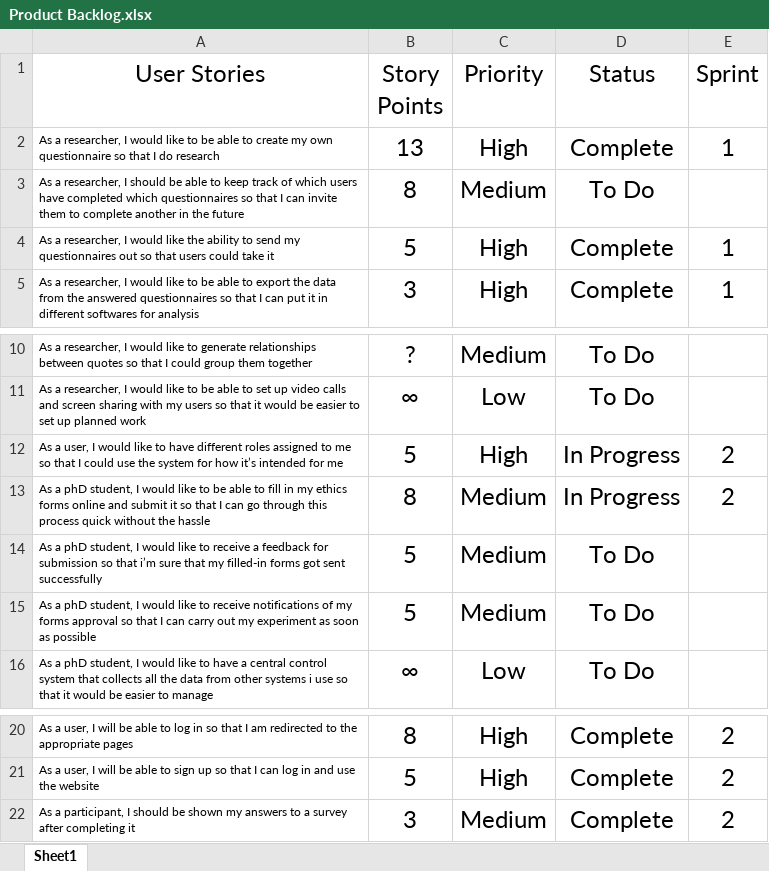
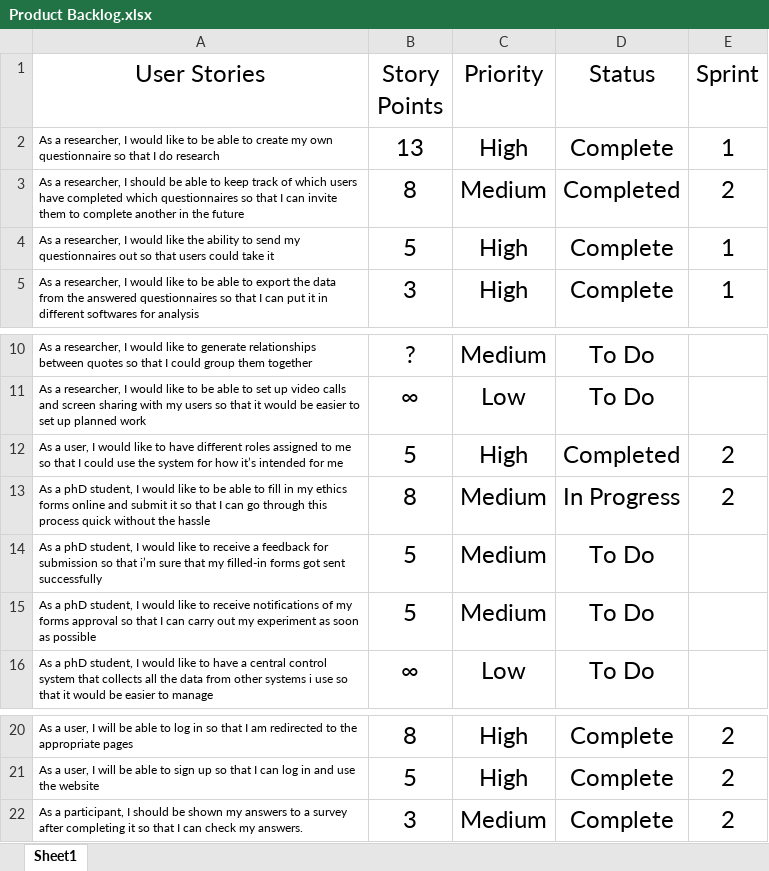
Before and after one commit to justo202/Agile-project, an Excel workbook: Product_Backlog/Product Backlog.xlsx, sheet Sheet1, drawn as a sheet; only a part is shown, gaps mark what is left out; values as stored, in another font and other column widths than the file's, no borders; the diff names each change by its address in the sheet, - before the commit and + after, or states it on an @@ line.

Commit message:
Update Product Backlog.xlsx

```diff
--- a/Product_Backlog/Product Backlog.xlsx (sheet Sheet1)
+++ b/Product_Backlog/Product Backlog.xlsx (sheet Sheet1)
-D3 (Status): To Do
+D3 (Status): Completed
-E3 (Sprint): (empty)
+E3 (Sprint): 2
-D12 (Status): In Progress
+D12 (Status): Completed
-A22 (User Stories): …completing it
+A22 (User Stories): …completing it so that I can check my answers.
```
